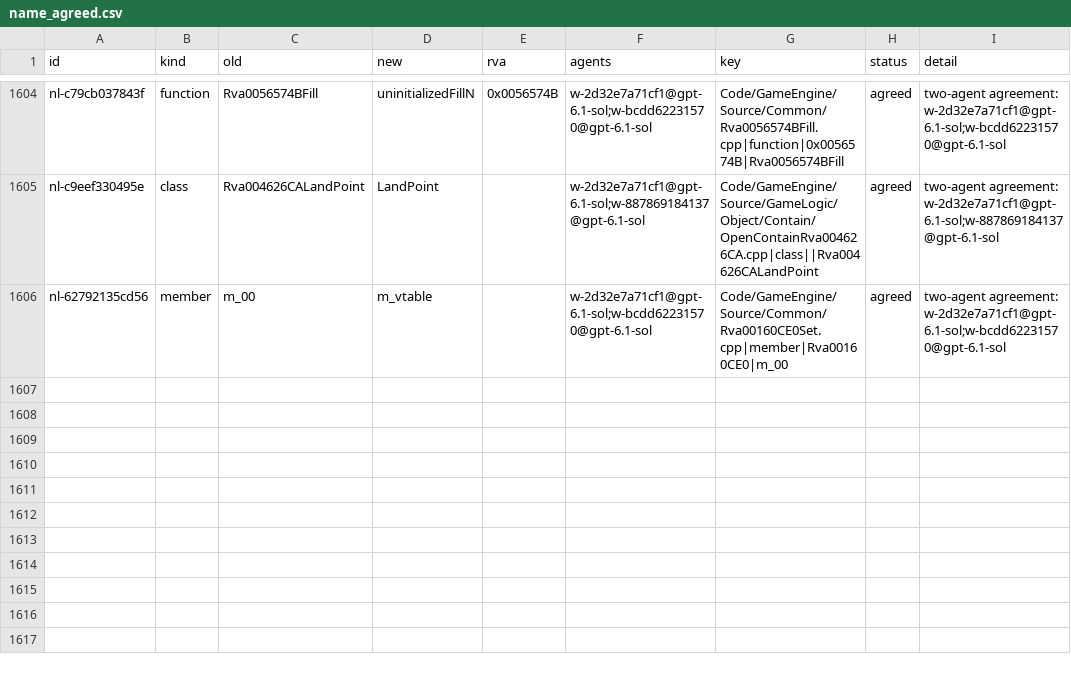
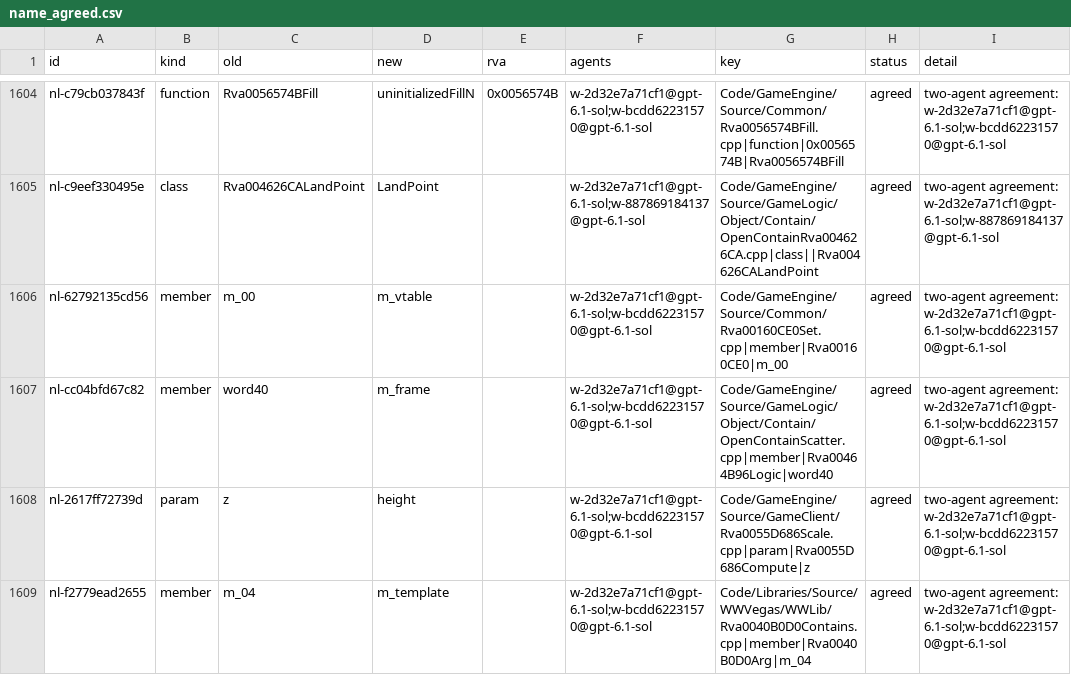
Before and after one commit to Alitryel/Open-BFME-2, a CSV file: reverse/name_agreed.csv, drawn as a sheet; only a part is shown, gaps mark what is left out.

```diff
--- a/reverse/name_agreed.csv
+++ b/reverse/name_agreed.csv
@@ -1606 +1606,4 @@ nl-c9eef330495e,class,Rva004626CALandPoint,LandPoint,,w-2d32e7a71cf1@gpt-6.1-sol
 nl-62792135cd56,member,m_00,m_vtable,,w-2d32e7a71cf1@gpt-6.1-sol;w-bcdd62231570@gpt-6.1-sol,Code/GameEngine/Source/Common/Rva00160CE0Set.cpp|member|Rva00160CE0|m_00,agreed,two-agent agreement: w-2d32e7a71cf1@gpt-6.1-sol;w-bcdd62231570@gpt-6.1-sol
+nl-cc04bfd67c82,member,word40,m_frame,,w-2d32e7a71cf1@gpt-6.1-sol;w-bcdd62231570@gpt-6.1-sol,Code/GameEngine/Source/GameLogic/Object/Contain/OpenContainScatter.cpp|member|Rva00464B96Logic|word40,agreed,two-agent agreement: w-2d32e7a71cf1@gpt-6.1-sol;w-bcdd62231570@gpt-6.1-sol
+nl-2617ff72739d,param,z,height,,w-2d32e7a71cf1@gpt-6.1-sol;w-bcdd62231570@gpt-6.1-sol,Code/GameEngine/Source/GameClient/Rva0055D686Scale.cpp|param|Rva0055D686Compute|z,agreed,two-agent agreement: w-2d32e7a71cf1@gpt-6.1-sol;w-bcdd62231570@gpt-6.1-sol
+nl-f2779ead2655,member,m_04,m_template,,w-2d32e7a71cf1@gpt-6.1-sol;w-bcdd62231570@gpt-6.1-sol,Code/Libraries/Source/WWVegas/WWLib/Rva0040B0D0Contains.cpp|member|Rva0040B0D0Arg|m_04,agreed,two-agent agreement: w-2d32e7a71cf1@gpt-6.1-sol;w-bcdd62231570@gpt-6.1-sol
```
Also changed, not shown: reverse/name_votes.csv.
